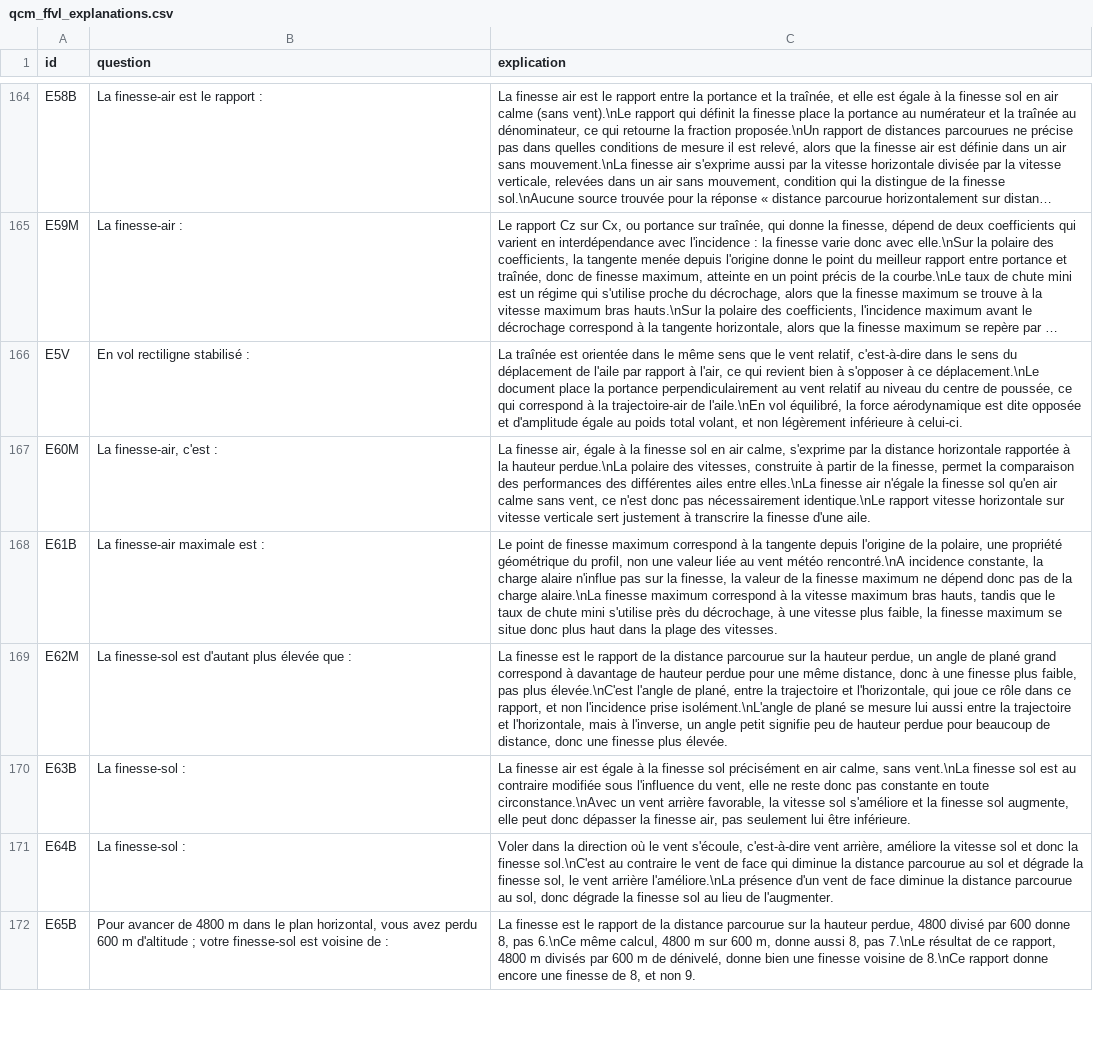
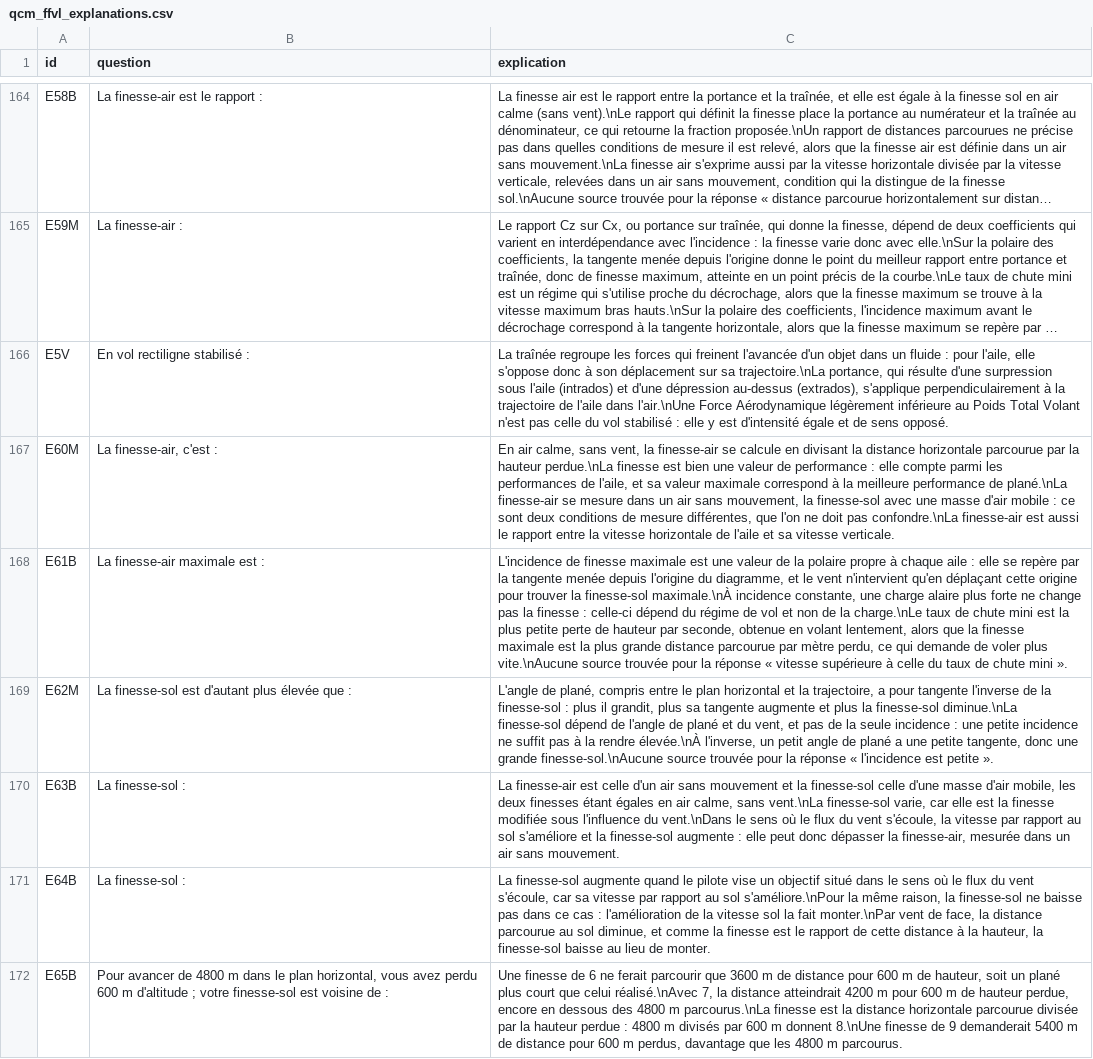
Before and after one commit to urbamax/AssistantParapente, a CSV file: js/data/qcm_ffvl_explanations.csv, drawn as a sheet; only a part is shown, gaps mark what is left out; long unchanged cells end in …; the diff covers the shown part only; the diff names each change by its address in the sheet, - before the commit and + after, or states it on an @@ line.

```diff
--- a/js/data/qcm_ffvl_explanations.csv
+++ b/js/data/qcm_ffvl_explanations.csv
-C166 (explication): La traînée est orientée dans le même sens que le vent relatif, c'est-à-dire dans le sens du déplacement de l'aile par rapport à l'air, ce qui revient bien à s'opposer à ce déplacement.\nLe document place la portance perpendiculairement au vent relatif au niveau du centre de poussée, ce qui correspond à la trajectoire-air de l'aile.\nEn vol équilibré, la force aérodynamique est dite opposée et d'amplitude égale au poids total volant, et non légèrement inférieure à celui-ci.
+C166 (explication): La traînée regroupe les forces qui freinent l'avancée d'un objet dans un fluide : pour l'aile, elle s'oppose donc à son déplacement sur sa trajectoire.\nLa portance, qui résulte d'une surpression sous l'aile (intrados) et d'une dépression au-dessus (extrados), s'applique perpendiculairement à la trajectoire de l'aile dans l'air.\nUne Force Aérodynamique légèrement inférieure au Poids Total Volant n'est pas celle du vol stabilisé : elle y est d'intensité égale et de sens opposé.
-C167 (explication): La finesse air, égale à la finesse sol en air calme, s'exprime par la distance horizontale rapportée à la hauteur perdue.\nLa polaire des vitesses, construite à partir de la finesse, permet la comparaison des performances des différentes ailes entre elles.\nLa finesse air n'égale la finesse sol qu'en air calme sans vent, ce n'est donc pas nécessairement identique.\nLe rapport vitesse horizontale sur vitesse verticale sert justement à transcrire la finesse d'une aile.
+C167 (explication): En air calme, sans vent, la finesse-air se calcule en divisant la distance horizontale parcourue par la hauteur perdue.\nLa finesse est bien une valeur de performance : elle compte parmi les performances de l'aile, et sa valeur maximale correspond à la meilleure performance de plané.\nLa finesse-air se mesure dans un air sans mouvement, la finesse-sol avec une masse d'air mobile : ce sont deux conditions de mesure différentes, que l'on ne doit pas confondre.\nLa finesse-air est aussi le rapport entre la vitesse horizontale de l'aile et sa vitesse verticale.
-C168 (explication): Le point de finesse maximum correspond à la tangente depuis l'origine de la polaire, une propriété géométrique du profil, non une valeur liée au vent météo rencontré.\nA incidence constante, la charge alaire n'influe pas sur la finesse, la valeur de la finesse maximum ne dépend donc pas de la charge alaire.\nLa finesse maximum correspond à la vitesse maximum bras hauts, tandis que le taux de chute mini s'utilise près du décrochage, à une vitesse plus faible, la finesse maximum se situe donc plus haut dans la plage des vitesses.
+C168 (explication): L'incidence de finesse maximale est une valeur de la polaire propre à chaque aile : elle se repère par la tangente menée depuis l'origine du diagramme, et le vent n'intervient qu'en déplaçant cette origine pour trouver la finesse-sol maximale.\nÀ incidence constante, une charge alaire plus forte ne change pas la finesse : celle-ci dépend du régime de vol et non de la charge.\nLe taux de chute mini est la plus petite perte de hauteur par seconde, obtenue en volant lentement, alors que la finesse maximale est la plus grande distance parcourue par mètre perdu, ce qui demande de voler plus vite.\nAucune source trouvée pour la réponse « vitesse supérieure à celle du taux de chute mini ».
-C169 (explication): La finesse est le rapport de la distance parcourue sur la hauteur perdue, un angle de plané grand correspond à davantage de hauteur perdue pour une même distance, donc à une finesse plus faible, pas plus élevée.\nC'est l'angle de plané, entre la trajectoire et l'horizontale, qui joue ce rôle dans ce rapport, et non l'incidence prise isolément.\nL'angle de plané se mesure lui aussi entre la trajectoire et l'horizontale, mais à l'inverse, un angle petit signifie peu de hauteur perdue pour beaucoup de distance, donc une finesse plus élevée.
+C169 (explication): L'angle de plané, compris entre le plan horizontal et la trajectoire, a pour tangente l'inverse de la finesse-sol : plus il grandit, plus sa tangente augmente et plus la finesse-sol diminue.\nLa finesse-sol dépend de l'angle de plané et du vent, et pas de la seule incidence : une petite incidence ne suffit pas à la rendre élevée.\nÀ l'inverse, un petit angle de plané a une petite tangente, donc une grande finesse-sol.\nAucune source trouvée pour la réponse « l'incidence est petite ».
-C170 (explication): La finesse air est égale à la finesse sol précisément en air calme, sans vent.\nLa finesse sol est au contraire modifiée sous l'influence du vent, elle ne reste donc pas constante en toute circonstance.\nAvec un vent arrière favorable, la vitesse sol s'améliore et la finesse sol augmente, elle peut donc dépasser la finesse air, pas seulement lui être inférieure.
+C170 (explication): La finesse-air est celle d'un air sans mouvement et la finesse-sol celle d'une masse d'air mobile, les deux finesses étant égales en air calme, sans vent.\nLa finesse-sol varie, car elle est la finesse modifiée sous l'influence du vent.\nDans le sens où le flux du vent s'écoule, la vitesse par rapport au sol s'améliore et la finesse-sol augmente : elle peut donc dépasser la finesse-air, mesurée dans un air sans mouvement.
-C171 (explication): Voler dans la direction où le vent s'écoule, c'est-à-dire vent arrière, améliore la vitesse sol et donc la finesse sol.\nC'est au contraire le vent de face qui diminue la distance parcourue au sol et dégrade la finesse sol, le vent arrière l'améliore.\nLa présence d'un vent de face diminue la distance parcourue au sol, donc dégrade la finesse sol au lieu de l'augmenter.
+C171 (explication): La finesse-sol augmente quand le pilote vise un objectif situé dans le sens où le flux du vent s'écoule, car sa vitesse par rapport au sol s'améliore.\nPour la même raison, la finesse-sol ne baisse pas dans ce cas : l'amélioration de la vitesse sol la fait monter.\nPar vent de face, la distance parcourue au sol diminue, et comme la finesse est le rapport de cette distance à la hauteur, la finesse-sol baisse au lieu de monter.
-C172 (explication): La finesse est le rapport de la distance parcourue sur la hauteur perdue, 4800 divisé par 600 donne 8, pas 6.\nCe même calcul, 4800 m sur 600 m, donne aussi 8, pas 7.\nLe résultat de ce rapport, 4800 m divisés par 600 m de dénivelé, donne bien une finesse voisine de 8.\nCe rapport donne encore une finesse de 8, et non 9.
+C172 (explication): Une finesse de 6 ne ferait parcourir que 3600 m de distance pour 600 m de hauteur, soit un plané plus court que celui réalisé.\nAvec 7, la distance atteindrait 4200 m pour 600 m de hauteur perdue, encore en dessous des 4800 m parcourus.\nLa finesse est la distance horizontale parcourue divisée par la hauteur perdue : 4800 m divisés par 600 m donnent 8.\nUne finesse de 9 demanderait 5400 m de distance pour 600 m perdus, davantage que les 4800 m parcourus.
```
Also changed, not shown: 23 edited cells elsewhere in this file, 1 other file.
